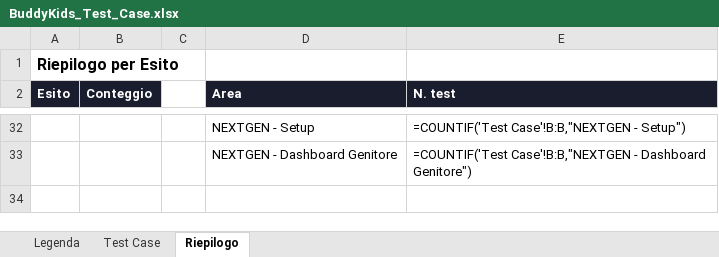
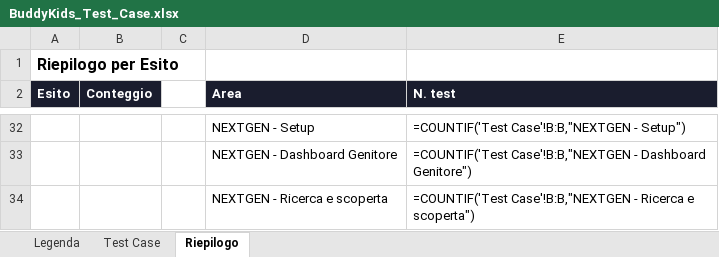
Before and after one commit to faberx83/buddykids-app, an Excel workbook: BuddyKids_Test_Case.xlsx, sheet Riepilogo, drawn as a sheet; only a part is shown, gaps mark what is left out; values as stored, in another font and other column widths than the file's, no borders; formulas without a stored value are shown as written; the diff names each change by its address in the sheet, - before the commit and + after, or states it on an @@ line.

Commit message:
NEXTGEN Sprint 2: Ricerca e scoperta guidata dal contesto del genitore
Nuova pagina /nextgen/search - risponde alla richiesta di Fabrizio:
'ridurre i filtri, utilizzare maggiormente il contesto del genitore
(figli, eta', preferenze, storico, posizione), introdurre suggerimenti
intelligenti e preparare l'architettura ad un futuro assistente AI'.

- lib/nextgen/smart-search.ts (nuovo): computeSmartMatches() riusa
  ESATTAMENTE lib/matching.ts#matchPercentForKid (eta'/interessi/rating,
  nessuna duplicazione dello scoring) e aggiunge due segnali di contesto
  gia' disponibili senza nuove query - vicinanza (haversineKm) e
  settimana ancora scoperta della famiglia (lib/data/planner.ts +
  getActivityAvailabilityByWeek, gia' usate in LEGACY). Restituisce
  {score, reasons[]}: struttura pensata come punto di innesto per un
  futuro motore AI (fuori scope qui, nessuna AI vera implementata).
- lib/geo.ts: aggiunte readStoredGeo/writeStoredGeo (centralizzate per
  il nuovo codice, cosi' NEXTGEN non introduce una terza copia della
  stessa logica gia' duplicata tra HomeFeed.tsx e SearchClient.tsx
  LEGACY - quei due file non sono stati toccati).
- app/nextgen/search/{page.tsx,SearchDiscoveryClient.tsx}: 3 controlli
  manuali soli (nome, bambino, posizione) al posto dei 6 pannelli filtro
  di LEGACY (eta'/prezzo/zona/tag/servizi/data) - prezzo/servizi restano
  informazione sulla card, non filtro, per scelta di scope.
- Link 'Scopri attività' aggiunto alla Dashboard Sprint 1.

Componenti riusati: ActivityCard, PageHeader, NextgenBadge - nessuna
variante nuova creata. Nessun file LEGACY modificato.

Test: tests/nextgen/search.spec.ts (TC-N10..N12). xlsx: nuova Area
'NEXTGEN - Ricerca e scoperta' (righe 200-202) + riga Riepilogo.

tsc --noEmit ed eslint puliti.

```diff
--- a/BuddyKids_Test_Case.xlsx (sheet Riepilogo)
+++ b/BuddyKids_Test_Case.xlsx (sheet Riepilogo)
+row 34:  |  |  | NEXTGEN - Ricerca e scoperta | =COUNTIF('Test Case'!B:B,"NEXTGEN - Ricerca e scoperta")
```
Also changed, not shown: sheet Test Case, 6 other files.
